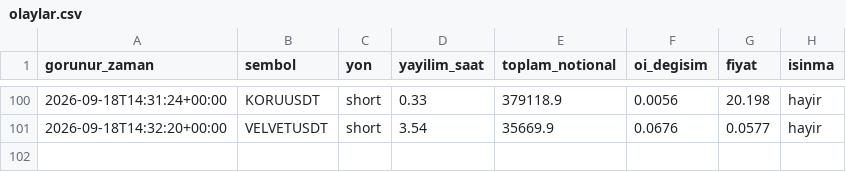
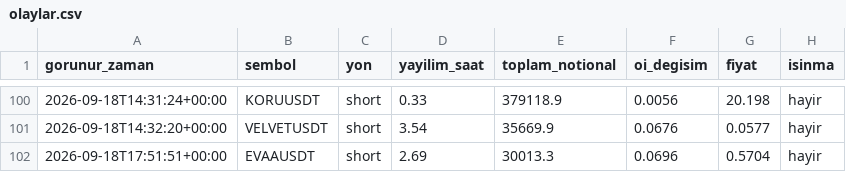
Before and after one commit to varmlx26/balina-dedektor, a CSV file: olaylar.csv, drawn as a sheet; only a part is shown, gaps mark what is left out; the diff names each change by its address in the sheet, - before the commit and + after, or states it on an @@ line.

```diff
--- a/olaylar.csv
+++ b/olaylar.csv
+row 102: 2026-09-18T17:51:51+00:00 | EVAAUSDT | short | 2.69 | 30013.3 | 0.0696 | 0.5704 | hayir
```
Also changed, not shown: 2 other files.
